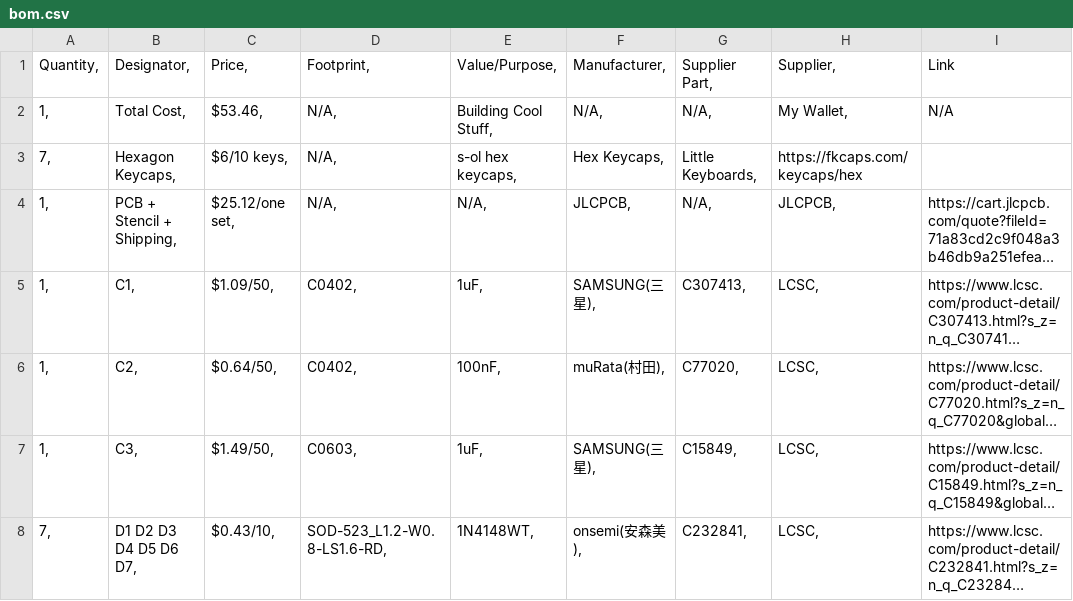
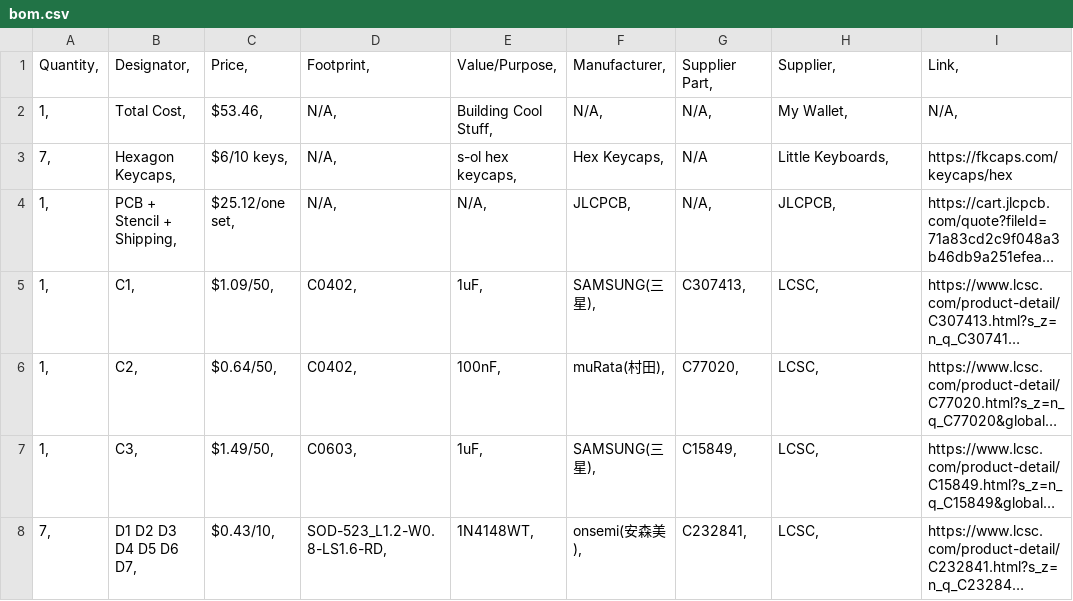
Before and after one commit to Glasshalfwater/macragon, a CSV file: bom.csv, drawn as a sheet; only a part is shown; long unchanged cells end in …; the diff names each change by its address in the sheet, - before the commit and + after, or states it on an @@ line.

Commit message:
Fixed row two issue

```diff
--- a/bom.csv
+++ b/bom.csv
-I1: Link
+I1: Link,
-I2: N/A
+I2: N/A,
-G3: Little Keyboards,
+G3: N/A
-H3: https://fkcaps.com/keycaps/hex
+H3: Little Keyboards,
-I3: (empty)
+I3: https://fkcaps.com/keycaps/hex
```
